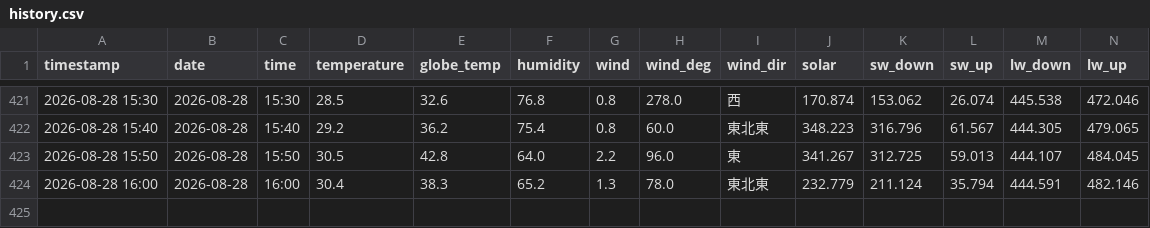
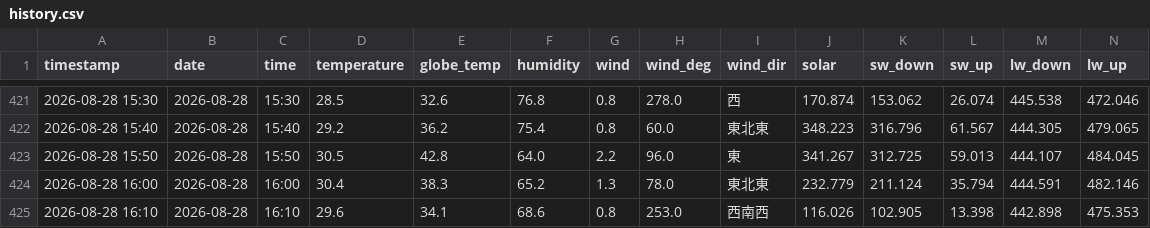
Before and after one commit to kaz0228/TokoCam_WeatherStation, a CSV file: history.csv, drawn as a sheet; only a part is shown, gaps mark what is left out; rows hold the shown columns only; the diff names each change by its address in the sheet, - before the commit and + after, or states it on an @@ line.

```diff
--- a/history.csv
+++ b/history.csv
+row 425: 2026-08-28 16:10 | 2026-08-28 | 16:10 | 29.6 | 34.1 | 68.6 | 0.8 | 253.0 | 西南西 | 116.026 | 102.905 | 13.398 | 442.898 | 475.353
```
Also changed, not shown: 1 other file.
